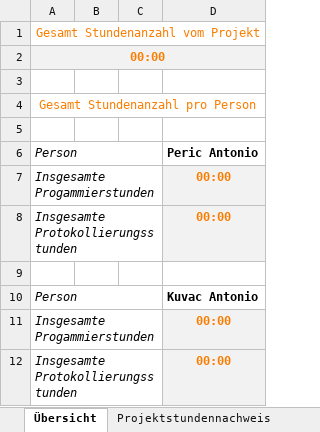
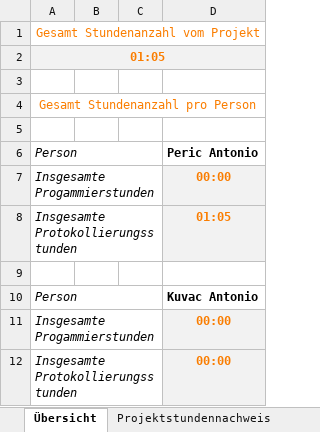
Before and after one commit to SonToni/AberGymMobile, an Excel workbook: Dokumente/Stundenaufzeichnung.xlsx, sheet Übersicht, drawn as a sheet; values as stored, in another font and other column widths than the file's, no borders; the diff names each change by its address in the sheet, - before the commit and + after, or states it on an @@ line.

```diff
--- a/Dokumente/Stundenaufzeichnung.xlsx (sheet Übersicht)
+++ b/Dokumente/Stundenaufzeichnung.xlsx (sheet Übersicht)
-A2: 00:00
+A2: 01:05
-D8: 00:00
+D8: 01:05
```
Also changed, not shown: sheet Projektstundennachweis, formulas that keep their value.
